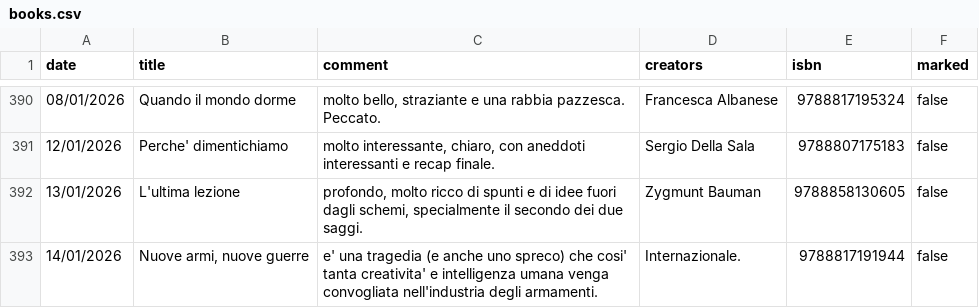
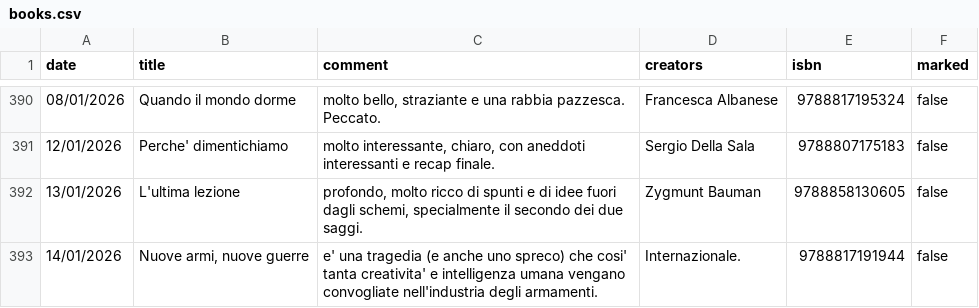
Before and after one commit to andreaiacono/books, a CSV file: data/books.csv, drawn as a sheet; only a part is shown, gaps mark what is left out.

Commit message:
typo

```diff
--- a/data/books.csv
+++ b/data/books.csv
@@ -392,2 +392,2 @@
 "13/01/2026","L'ultima lezione","profondo, molto ricco di spunti e di idee fuori dagli schemi, specialmente il secondo dei due saggi.","Zygmunt Bauman",9788858130605,"false"
-"14/01/2026","Nuove armi, nuove guerre","e' una tragedia (e anche uno spreco) che cosi' tanta creativita' e intelligenza umana venga convogliata nell'industria degli armamenti.","Internazionale.",9788817191944,"false"
+"14/01/2026","Nuove armi, nuove guerre","e' una tragedia (e anche uno spreco) che cosi' tanta creativita' e intelligenza umana vengano convogliate nell'industria degli armamenti.","Internazionale.",9788817191944,"false"
```
